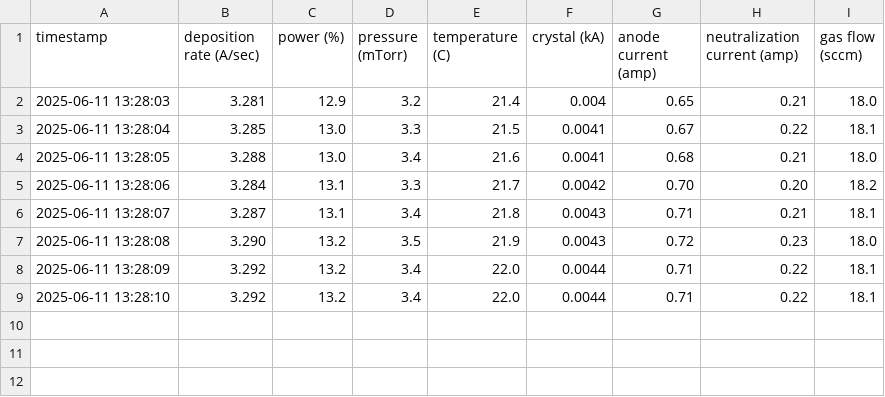
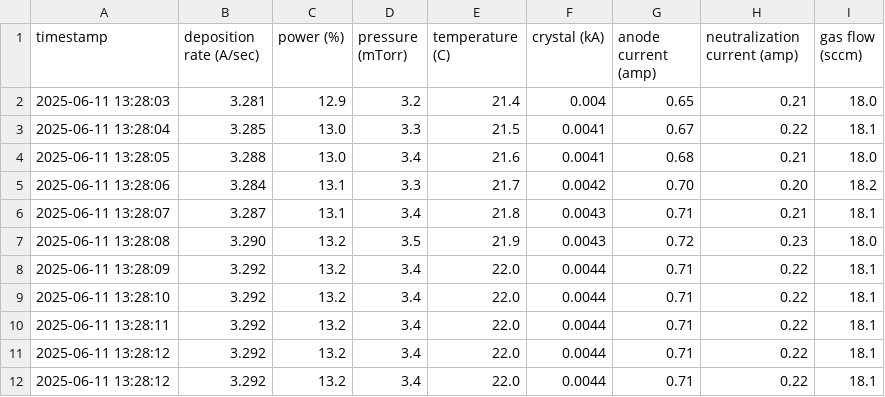
Before and after one commit to MChenFK/dash-data-visualizer, a CSV file: data/data.csv, drawn as a sheet; the diff names each change by its address in the sheet, - before the commit and + after, or states it on an @@ line.

Commit message:
added rows selector for table

```diff
--- a/data/data.csv
+++ b/data/data.csv
+row 10: 2025-06-11 13:28:11 | 3.292 | 13.2 | 3.4 | 22.0 | 0.0044 | 0.71 | 0.22 | 18.1
+row 11: 2025-06-11 13:28:12 | 3.292 | 13.2 | 3.4 | 22.0 | 0.0044 | 0.71 | 0.22 | 18.1
+row 12: 2025-06-11 13:28:12 | 3.292 | 13.2 | 3.4 | 22.0 | 0.0044 | 0.71 | 0.22 | 18.1
```
Also changed, not shown: 1 other file.
